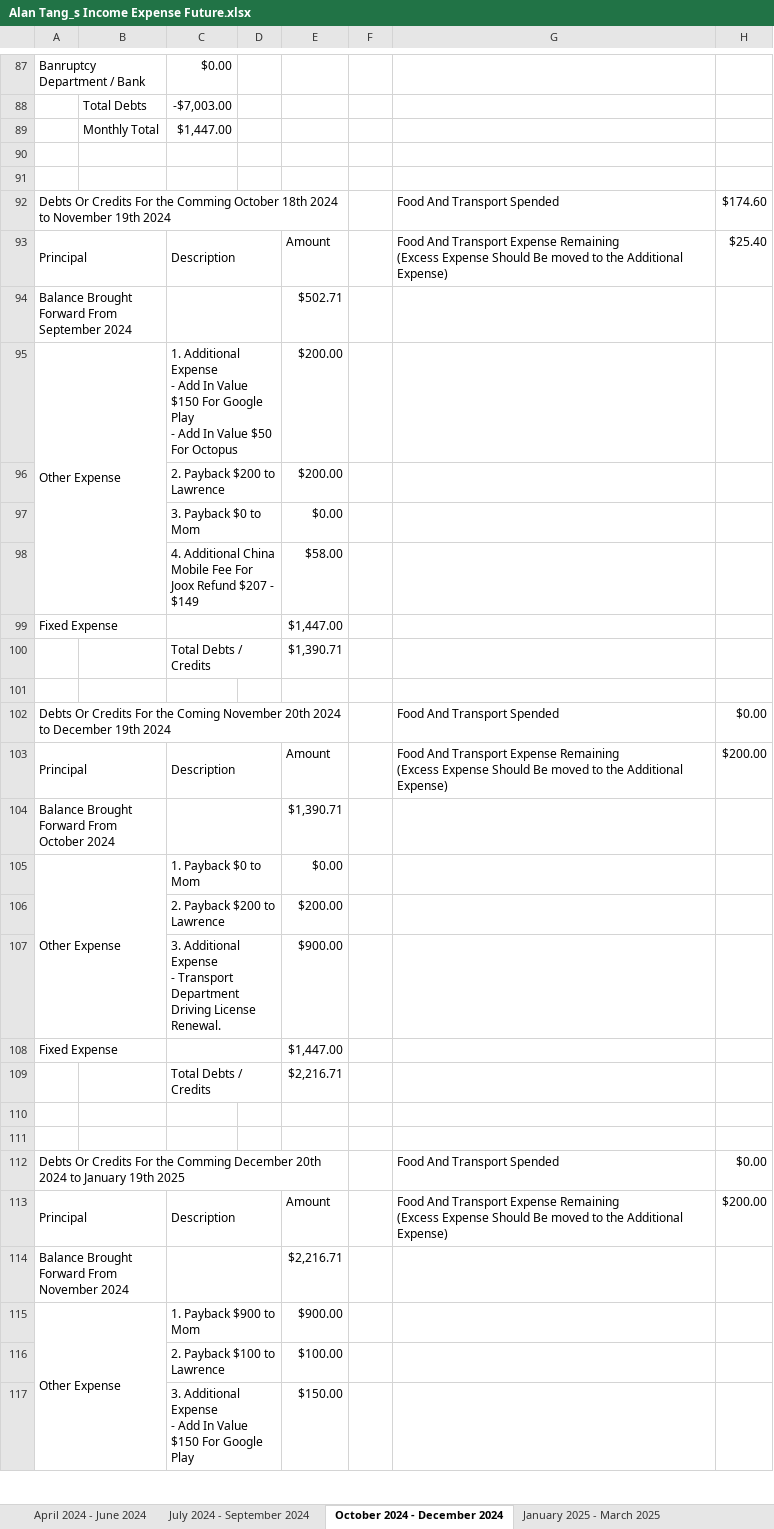
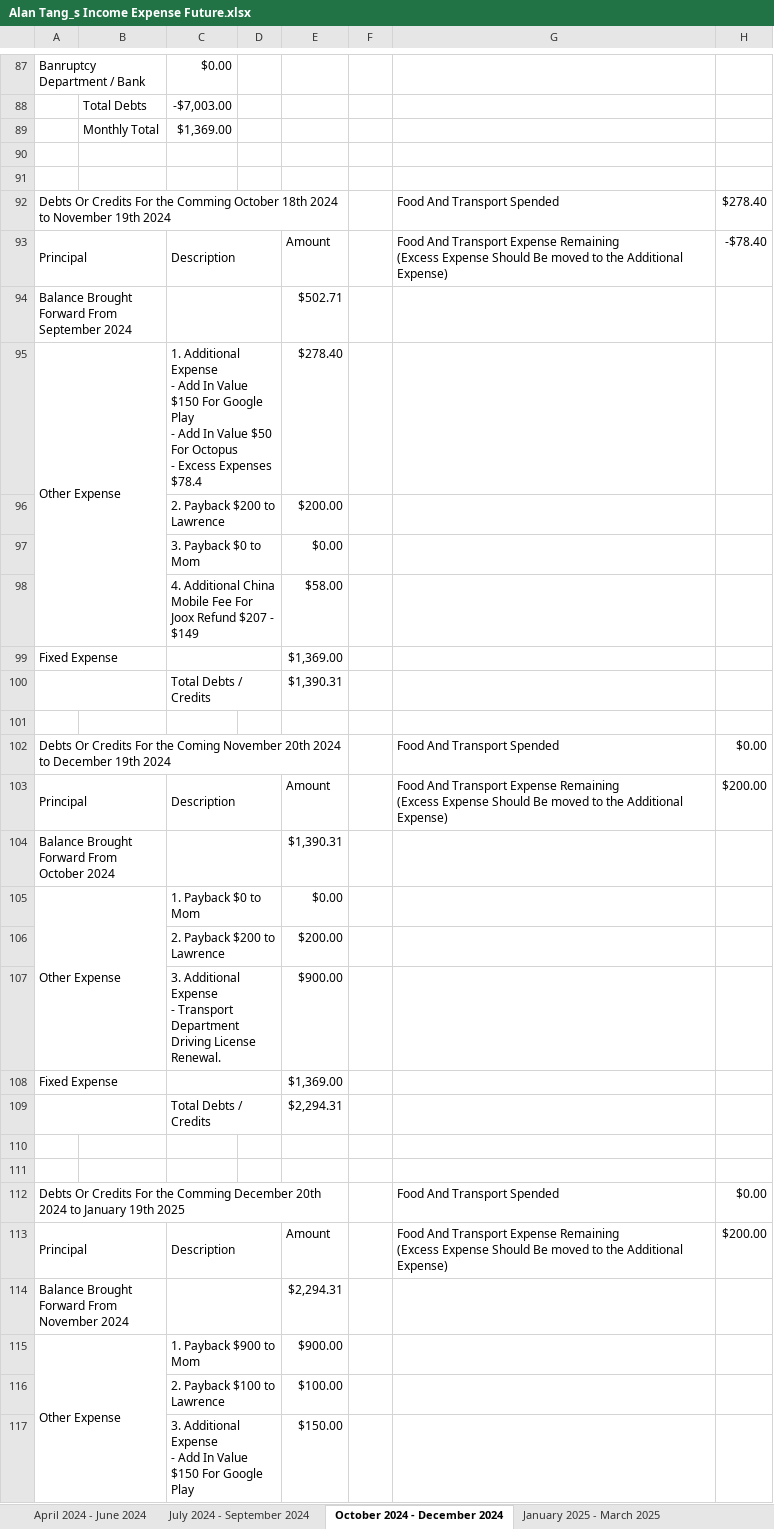
Before and after one commit to singluntang/Income-Expenditure-Forecast, an Excel workbook: Alan Tang_s Income Expense Future.xlsx, sheet October 2024 - December 2024, drawn as a sheet; only a part is shown, gaps mark what is left out; values as stored, in another font and other column widths than the file's, no cell formats; conditional formats not drawn; ↵ is a line break in a cell; the diff covers the shown part only; the diff names each change by its address in the sheet, - before the commit and + after, or states it on an @@ line.

```diff
--- a/Alan Tang_s Income Expense Future.xlsx (sheet October 2024 - December 2024)
+++ b/Alan Tang_s Income Expense Future.xlsx (sheet October 2024 - December 2024)
-C89: $1,447.00
+C89: $1,369.00
-H92: $174.60
+H92: $278.40
-H93: $25.40
+H93: -$78.40
-C95: …For Octopus
+C95: …For Octopus ↵ - Excess Expenses $78.4
-E95: $200.00
+E95: $278.40
-E99: $1,447.00
+E99: $1,369.00
+A100:B100 merged
-E100: $1,390.71
+E100: $1,390.31
-E104: $1,390.71
+E104: $1,390.31
-E108: $1,447.00
+E108: $1,369.00
+A109:B109 merged
-E109: $2,216.71
+E109: $2,294.31
-E114: $2,216.71
+E114: $2,294.31
```
Also changed, not shown: 5 added rows, 5 removed rows, 6 edited cells and merged cells elsewhere in this sheet, sheet April 2024 - June 2024, sheet January 2025 - March 2025, sheet October 2026 - December 2026, sheet April 2025 - June 2025, sheet October 2025 - December 2025, sheet July 2025 - September 2025, 6 more sheets, cell formats.
